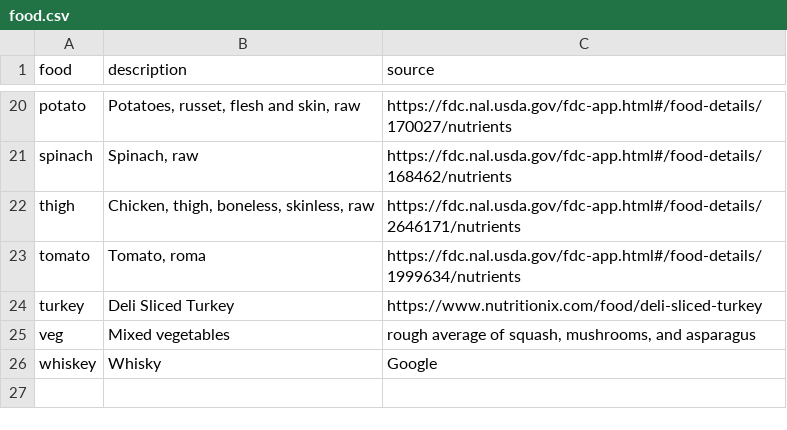
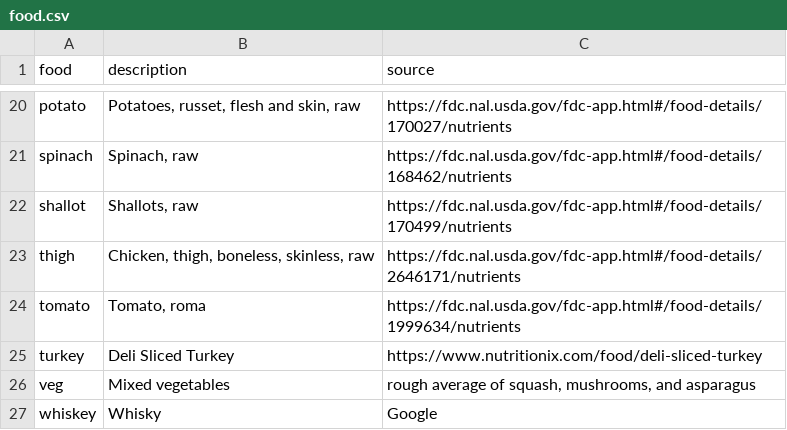
Before and after one commit to jeffs/rust-kart, a CSV file: kcal/src/food.csv, drawn as a sheet; only a part is shown, gaps mark what is left out; the diff names each change by its address in the sheet, - before the commit and + after, or states it on an @@ line.

Commit message:
Add shallot

```diff
--- a/kcal/src/food.csv
+++ b/kcal/src/food.csv
+row 22: shallot | Shallots, raw | https://fdc.nal.usda.gov/fdc-app.html#/food-details/170499/nutrients
```
Also changed, not shown: 1 other file.
